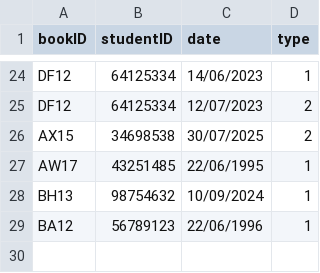
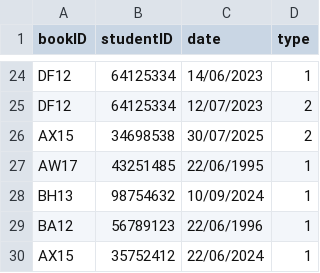
Before and after one commit to methasha20250805/LibrarySystem.py, a CSV file: transactions.csv, drawn as a sheet; only a part is shown, gaps mark what is left out.

Commit message:
testing

```diff
--- a/transactions.csv
+++ b/transactions.csv
@@ -29 +29,2 @@ BH13,98754632,10/09/2024,1
 BA12,56789123,22/06/1996,1
+AX15,35752412,22/06/2024,1
```
